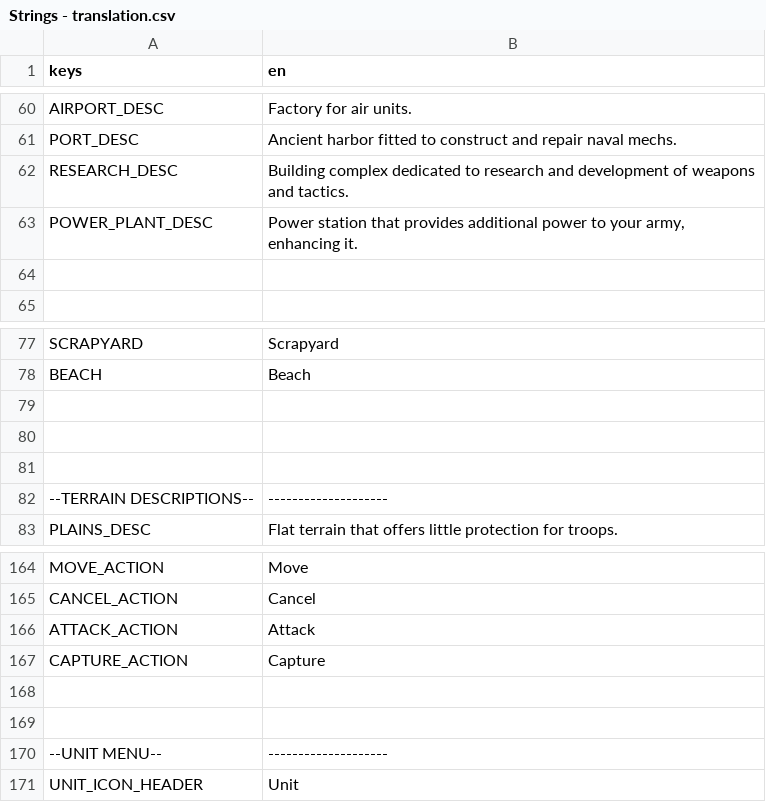
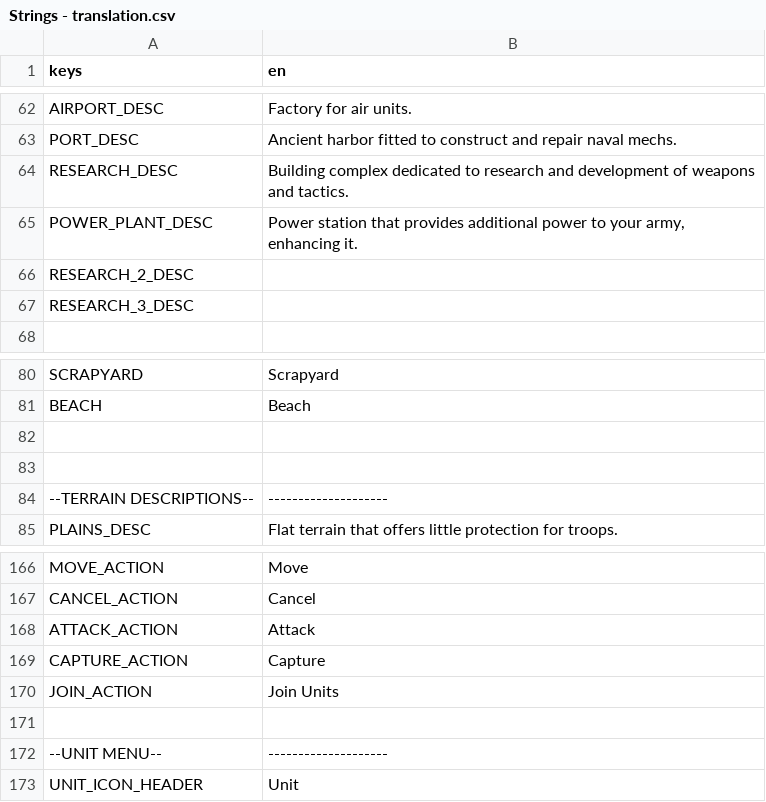
Before and after one commit to fmorenodev/mech-wars, a CSV file: assets/Strings - translation.csv, drawn as a sheet; only a part is shown, gaps mark what is left out; the diff covers the shown part only.

```diff
--- a/assets/Strings - translation.csv
+++ b/assets/Strings - translation.csv
@@ -63,3 +65,4 @@ RESEARCH_DESC,Building complex dedicated to research and development of weapons
 POWER_PLANT_DESC,"Power station that provides additional power to your army, enhancing it."
-,
+RESEARCH_2_DESC,
+RESEARCH_3_DESC,
 ,
@@ -78,3 +81,2 @@ SCRAPYARD,Scrapyard
 BEACH,Beach
-,
 ,
@@ -167,3 +169,3 @@ ATTACK_ACTION,Attack
 CAPTURE_ACTION,Capture
-,
+JOIN_ACTION,Join Units
 ,
```
Also changed, not shown: 12 added rows and 12 edited cells elsewhere in this file, 4 other files.
